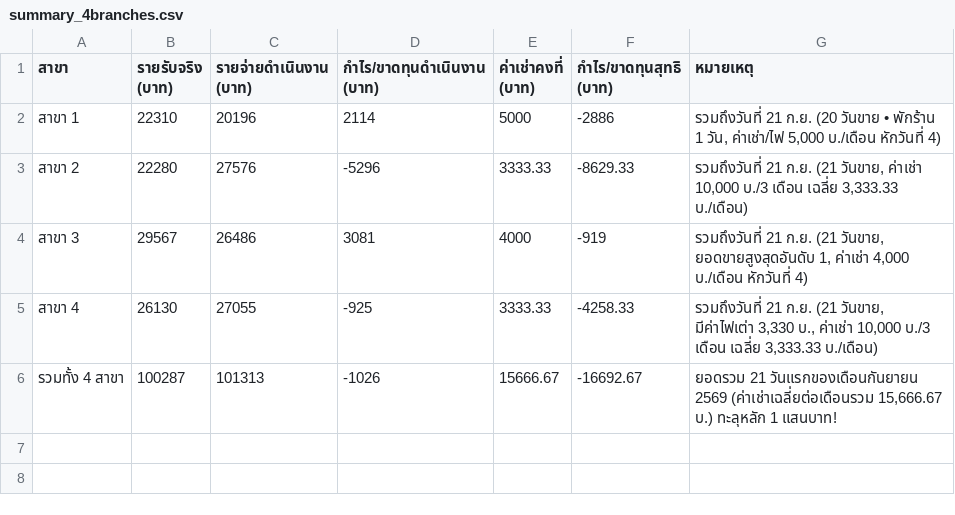
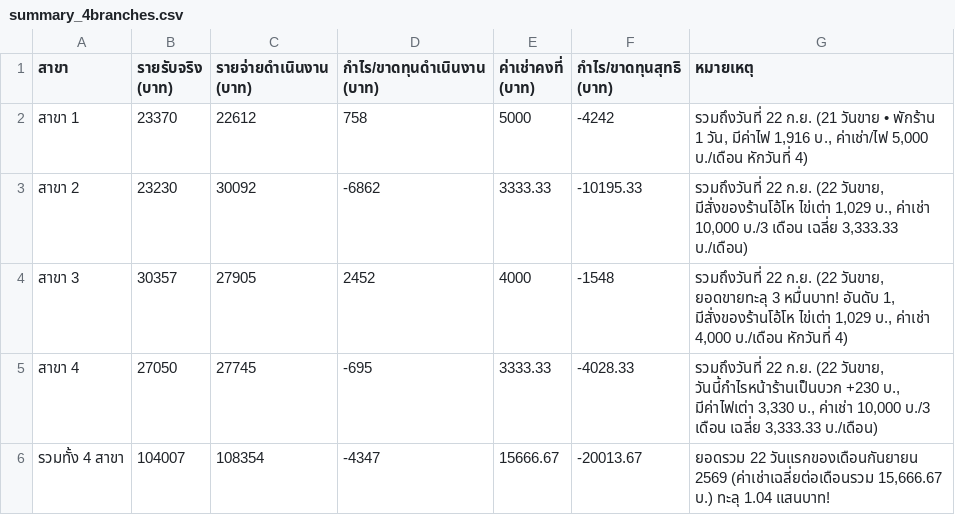
Before and after one commit to dewsun8-18/dew, a CSV file: summary_4branches.csv, drawn as a sheet.

Commit message:
Update summary_4branches.csv: Cumulative 22-day totals for all 4 branches

```diff
--- a/summary_4branches.csv
+++ b/summary_4branches.csv
@@ -1,6 +1,6 @@
 สาขา,รายรับจริง (บาท),รายจ่ายดำเนินงาน (บาท),กำไร/ขาดทุนดำเนินงาน (บาท),ค่าเช่าคงที่ (บาท),กำไร/ขาดทุนสุทธิ (บาท),หมายเหตุ
-สาขา 1,22310,20196,2114,5000,-2886,"รวมถึงวันที่ 21 ก.ย. (20 วันขาย • พักร้าน 1 วัน, ค่าเช่า/ไฟ 5,000 บ./เดือน หักวันที่ 4)"
-สาขา 2,22280,27576,-5296,3333.33,-8629.33,"รวมถึงวันที่ 21 ก.ย. (21 วันขาย, ค่าเช่า 10,000 บ./3 เดือน เฉลี่ย 3,333.33 บ./เดือน)"
-สาขา 3,29567,26486,3081,4000,-919,"รวมถึงวันที่ 21 ก.ย. (21 วันขาย, ยอดขายสูงสุดอันดับ 1, ค่าเช่า 4,000 บ./เดือน หักวันที่ 4)"
-สาขา 4,26130,27055,-925,3333.33,-4258.33,"รวมถึงวันที่ 21 ก.ย. (21 วันขาย, มีค่าไฟเต่า 3,330 บ., ค่าเช่า 10,000 บ./3 เดือน เฉลี่ย 3,333.33 บ./เดือน)"
-รวมทั้ง 4 สาขา,100287,101313,-1026,15666.67,-16692.67,"ยอดรวม 21 วันแรกของเดือนกันยายน 2569 (ค่าเช่าเฉลี่ยต่อเดือนรวม 15,666.67 บ.) ทะลุหลัก 1 แสนบาท!"
+สาขา 1,23370,22612,758,5000,-4242,"รวมถึงวันที่ 22 ก.ย. (21 วันขาย • พักร้าน 1 วัน, มีค่าไฟ 1,916 บ., ค่าเช่า/ไฟ 5,000 บ./เดือน หักวันที่ 4)"
+สาขา 2,23230,30092,-6862,3333.33,-10195.33,"รวมถึงวันที่ 22 ก.ย. (22 วันขาย, มีสั่งของร้านโอ้โห ไข่เต่า 1,029 บ., ค่าเช่า 10,000 บ./3 เดือน เฉลี่ย 3,333.33 บ./เดือน)"
+สาขา 3,30357,27905,2452,4000,-1548,"รวมถึงวันที่ 22 ก.ย. (22 วันขาย, ยอดขายทะลุ 3 หมื่นบาท! อันดับ 1, มีสั่งของร้านโอ้โห ไข่เต่า 1,029 บ., ค่าเช่า 4,000 บ./เดือน หักวันที่ 4)"
+สาขา 4,27050,27745,-695,3333.33,-4028.33,"รวมถึงวันที่ 22 ก.ย. (22 วันขาย, วันนี้กำไรหน้าร้านเป็นบวก +230 บ., มีค่าไฟเต่า 3,330 บ., ค่าเช่า 10,000 บ./3 เดือน เฉลี่ย 3,333.33 บ./เดือน)"
+รวมทั้ง 4 สาขา,104007,108354,-4347,15666.67,-20013.67,"ยอดรวม 22 วันแรกของเดือนกันยายน 2569 (ค่าเช่าเฉลี่ยต่อเดือนรวม 15,666.67 บ.) ทะลุ 1.04 แสนบาท!"
```
